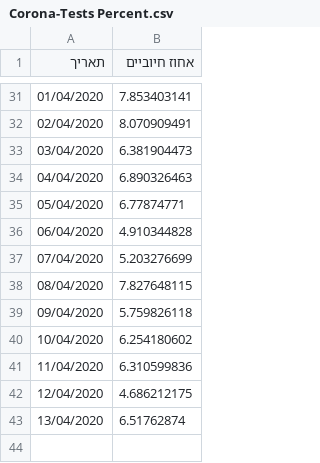
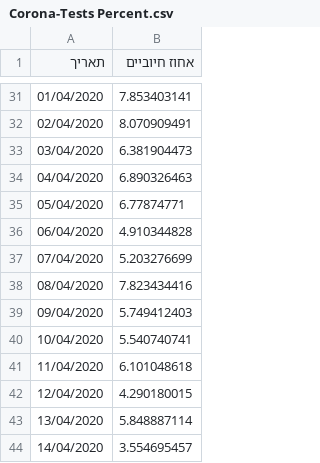
Before and after one commit to idandrd/israel-covid19-data, a CSV file: Corona-Tests Percent.csv, drawn as a sheet; only a part is shown, gaps mark what is left out.

```diff
--- a/Corona-Tests Percent.csv
+++ b/Corona-Tests Percent.csv
@@ -37,7 +37,8 @@
 07/04/2020,5.203276699
-08/04/2020,7.827648115
-09/04/2020,5.759826118
-10/04/2020,6.254180602
-11/04/2020,6.310599836
-12/04/2020,4.686212175
-13/04/2020,6.51762874
+08/04/2020,7.823434416
+09/04/2020,5.749412403
+10/04/2020,5.540740741
+11/04/2020,6.101048618
+12/04/2020,4.290180015
+13/04/2020,5.848887114
+14/04/2020,3.554695457
```
Also changed, not shown: Case Growth-Factor.csv, Corona-Tests.csv, 1 other file.
